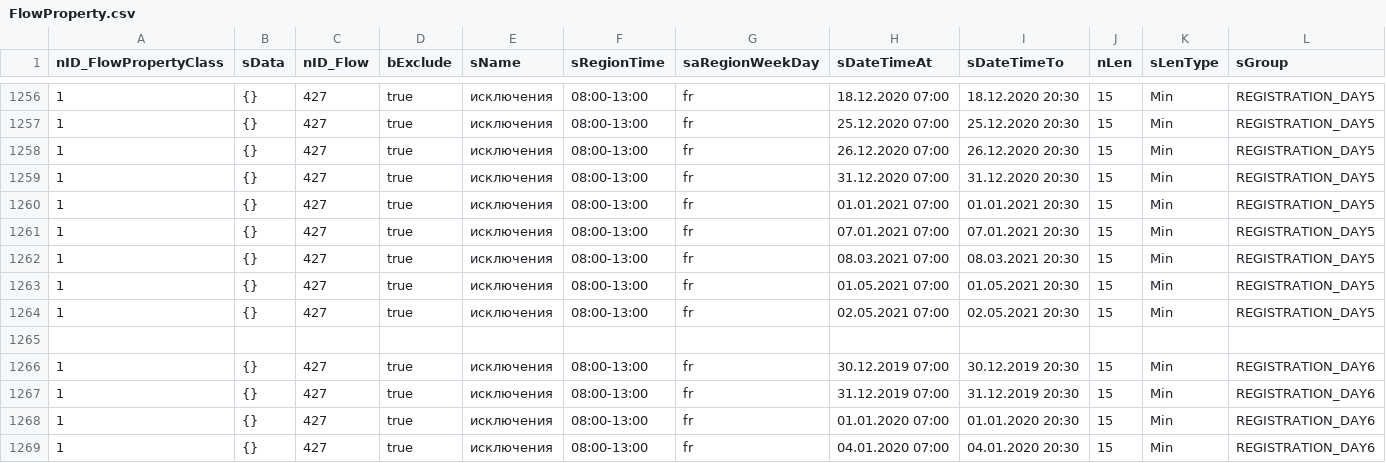
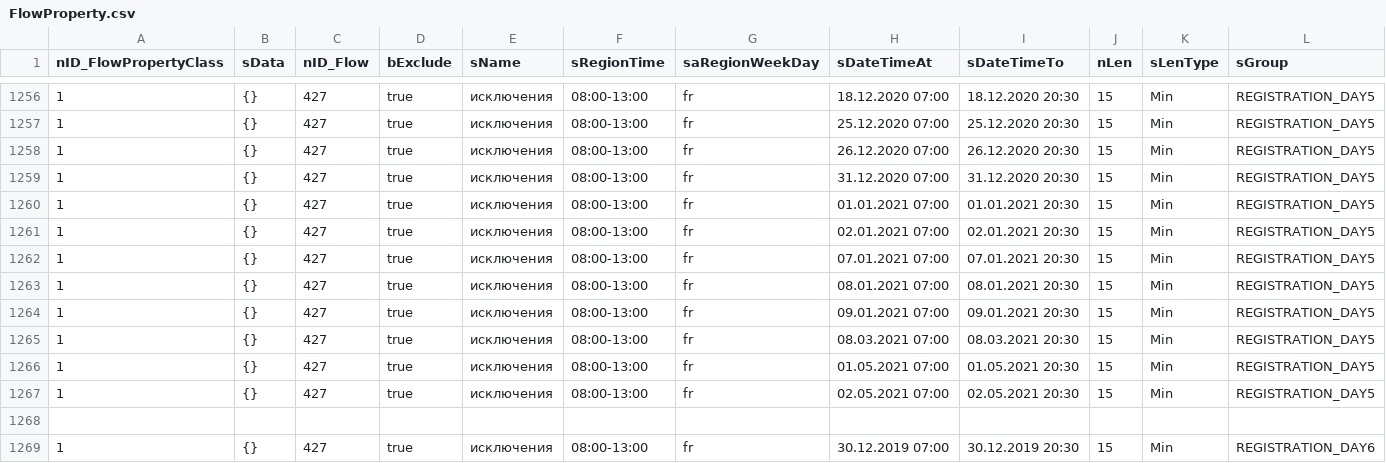
Before and after one commit to iGov-UA/iGov_Data, a CSV file: wf-central/src/main/resources/data/iGov/FlowProperty.csv, drawn as a sheet; only a part is shown, gaps mark what is left out; the shorter side is filled out with more unchanged rows.

```diff
--- a/wf-central/src/main/resources/data/iGov/FlowProperty.csv
+++ b/wf-central/src/main/resources/data/iGov/FlowProperty.csv
@@ -1260,3 +1260,6 @@ nID_FlowPropertyClass;sData;nID_Flow;bExclude;sName;sRegionTime;saRegionWeekDay;
 1;{};427;true;исключения;08:00-13:00;fr;01.01.2021 07:00;01.01.2021 20:30;15;Min;REGISTRATION_DAY5
+1;{};427;true;исключения;08:00-13:00;fr;02.01.2021 07:00;02.01.2021 20:30;15;Min;REGISTRATION_DAY5
 1;{};427;true;исключения;08:00-13:00;fr;07.01.2021 07:00;07.01.2021 20:30;15;Min;REGISTRATION_DAY5
+1;{};427;true;исключения;08:00-13:00;fr;08.01.2021 07:00;08.01.2021 20:30;15;Min;REGISTRATION_DAY5
+1;{};427;true;исключения;08:00-13:00;fr;09.01.2021 07:00;09.01.2021 20:30;15;Min;REGISTRATION_DAY5
 1;{};427;true;исключения;08:00-13:00;fr;08.03.2021 07:00;08.03.2021 20:30;15;Min;REGISTRATION_DAY5
```
Also changed, not shown: wf-central/src/main/resources/data/iGov__Test_Delta/FlowProperty.csv, wf-region/src/main/resources/data/iGov/FlowProperty.csv, 1 other file.
